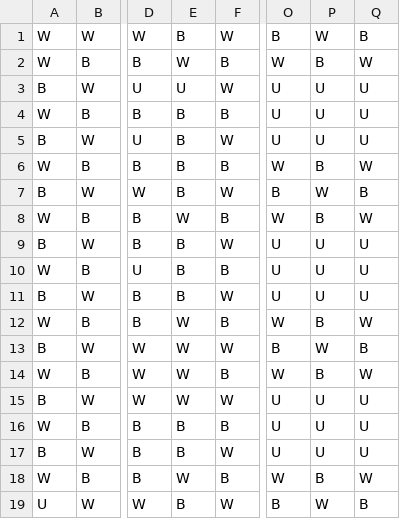
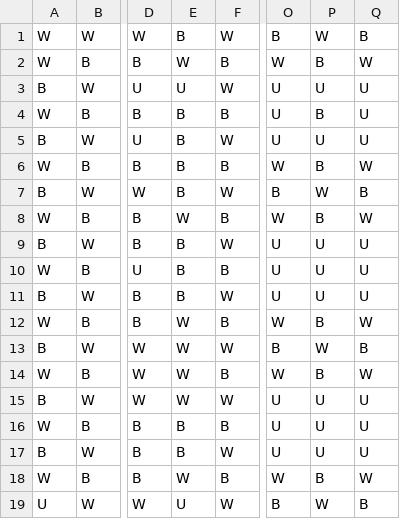
Before and after one commit to NIT-OITA-S1630/Igo_Python, a CSV file: Results/DSC_0100/stonePosition.csv, drawn as a sheet; only a part is shown, gaps mark what is left out; the diff names each change by its address in the sheet, - before the commit and + after, or states it on an @@ line.

```diff
--- a/Results/DSC_0100/stonePosition.csv
+++ b/Results/DSC_0100/stonePosition.csv
-P4: U
+P4: B
-E19: B
+E19: U
```
Also changed, not shown: Results/DSC_0170/stonePosition.csv, 29 other files.
